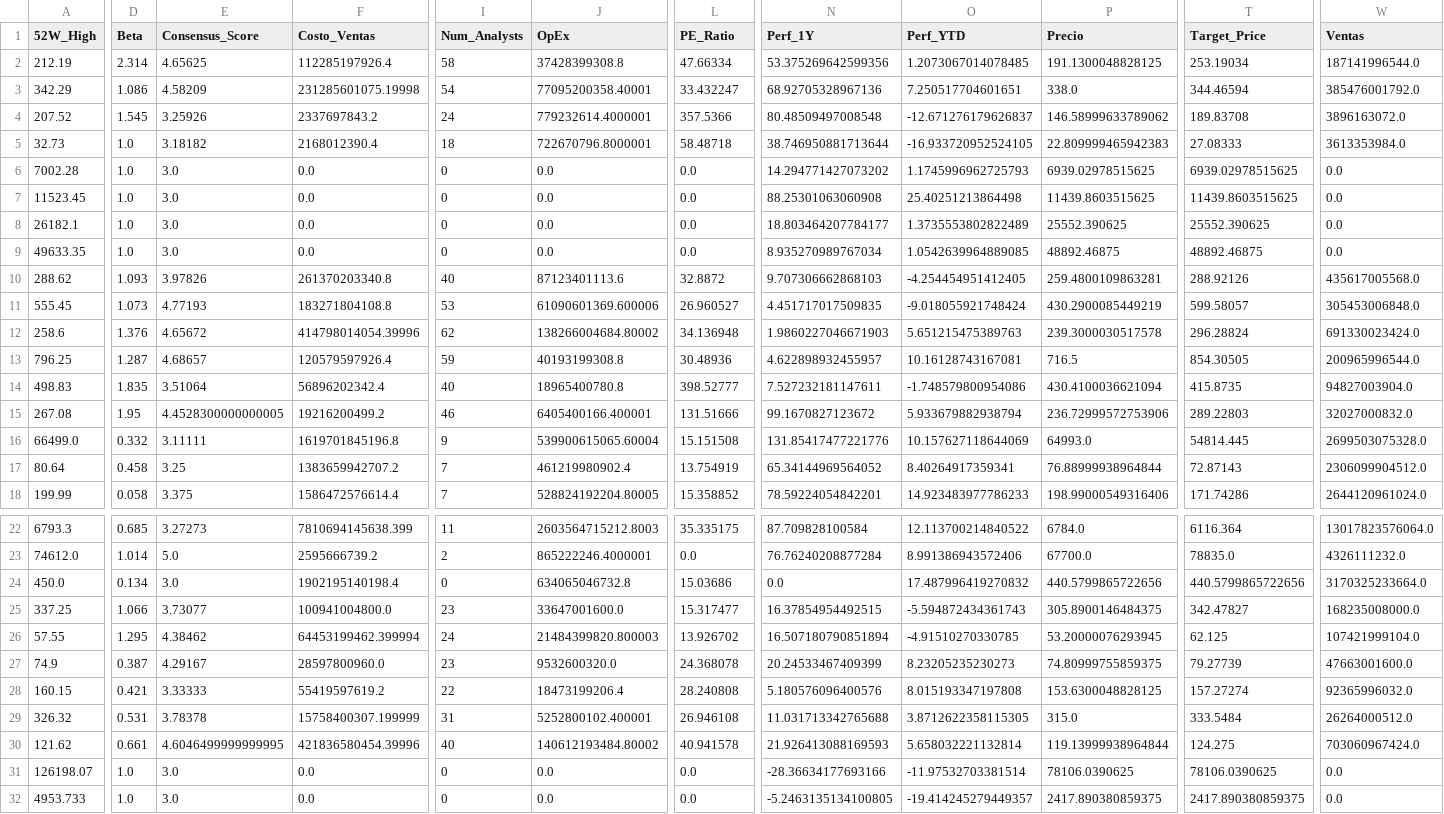
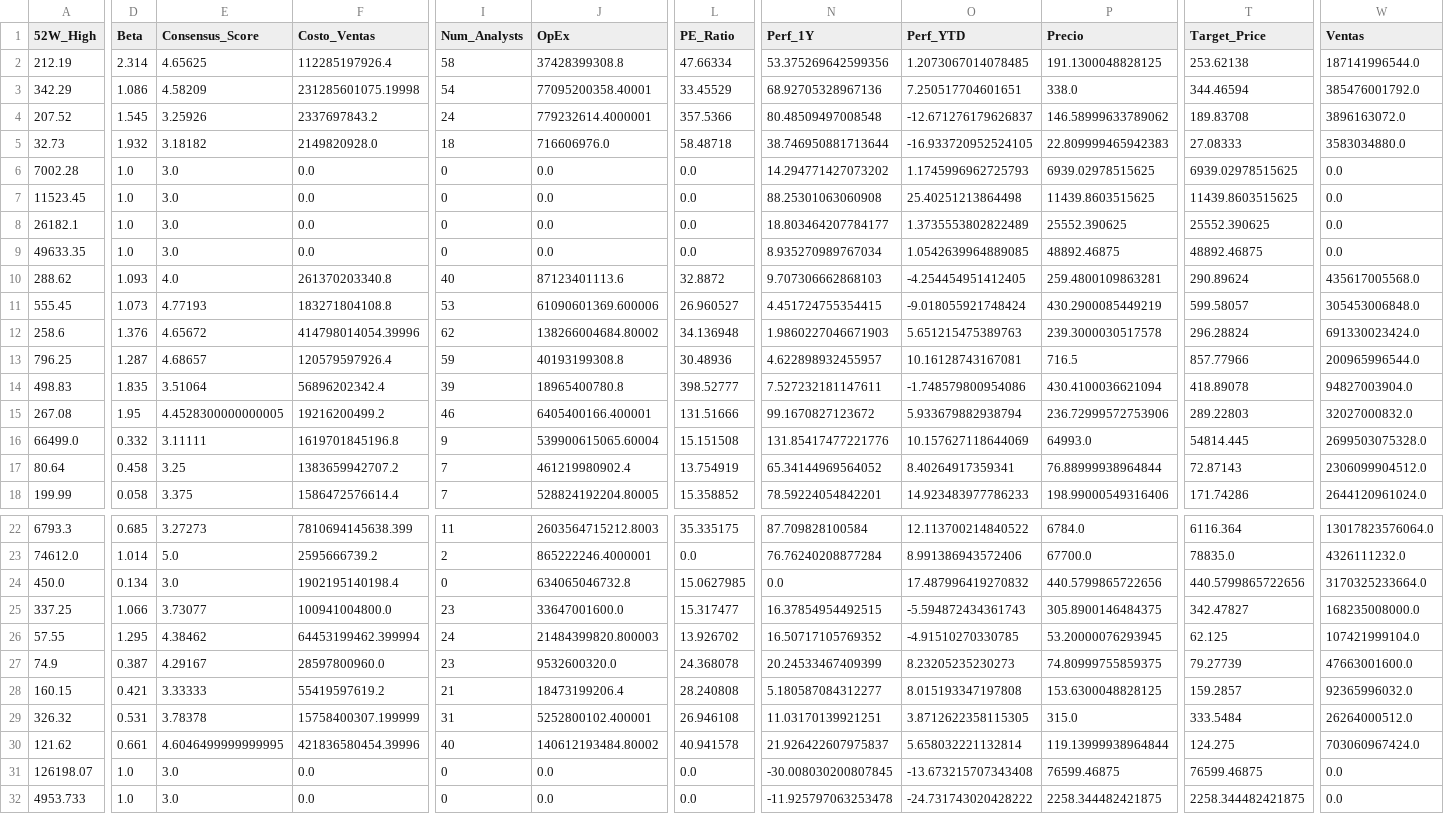
Before and after one commit to nicolasbobadillat/Indicadores, a CSV file: data_kpi.csv, drawn as a sheet; only a part is shown, gaps mark what is left out; the diff names each change by its address in the sheet, - before the commit and + after, or states it on an @@ line.

```diff
--- a/data_kpi.csv
+++ b/data_kpi.csv
-T2 (Target_Price): 253.19034
+T2 (Target_Price): 253.62138
-L3 (PE_Ratio): 33.432247
+L3 (PE_Ratio): 33.45529
-D5 (Beta): 1.0
+D5 (Beta): 1.932
-F5 (Costo_Ventas): 2168012390.4
+F5 (Costo_Ventas): 2149820928.0
-J5 (OpEx): 722670796.8000001
+J5 (OpEx): 716606976.0
-W5 (Ventas): 3613353984.0
+W5 (Ventas): 3583034880.0
-E10 (Consensus_Score): 3.97826
+E10 (Consensus_Score): 4.0
-T10 (Target_Price): 288.92126
+T10 (Target_Price): 290.89624
-N11 (Perf_1Y): 4.451717017509835
+N11 (Perf_1Y): 4.451724755354415
-T13 (Target_Price): 854.30505
+T13 (Target_Price): 857.77966
-I14 (Num_Analysts): 40
+I14 (Num_Analysts): 39
-T14 (Target_Price): 415.8735
+T14 (Target_Price): 418.89078
-L24 (PE_Ratio): 15.03686
+L24 (PE_Ratio): 15.0627985
-N26 (Perf_1Y): 16.507180790851894
+N26 (Perf_1Y): 16.50717105769352
-I28 (Num_Analysts): 22
+I28 (Num_Analysts): 21
-N28 (Perf_1Y): 5.180576096400576
+N28 (Perf_1Y): 5.180587084312277
-T28 (Target_Price): 157.27274
+T28 (Target_Price): 159.2857
-N29 (Perf_1Y): 11.031713342765688
+N29 (Perf_1Y): 11.03170139921251
-N30 (Perf_1Y): 21.926413088169593
+N30 (Perf_1Y): 21.926422607975837
-N31 (Perf_1Y): -28.36634177693166
+N31 (Perf_1Y): -30.008030200807845
-O31 (Perf_YTD): -11.97532703381514
+O31 (Perf_YTD): -13.673215707343408
-P31 (Precio): 78106.0390625
+P31 (Precio): 76599.46875
-T31 (Target_Price): 78106.0390625
+T31 (Target_Price): 76599.46875
-N32 (Perf_1Y): -5.2463135134100805
+N32 (Perf_1Y): -11.925797063253478
-O32 (Perf_YTD): -19.414245279449357
+O32 (Perf_YTD): -24.731743020428222
-P32 (Precio): 2417.890380859375
+P32 (Precio): 2258.344482421875
-T32 (Target_Price): 2417.890380859375
+T32 (Target_Price): 2258.344482421875
```
Also changed, not shown: data_history.csv, data_macro.csv.
